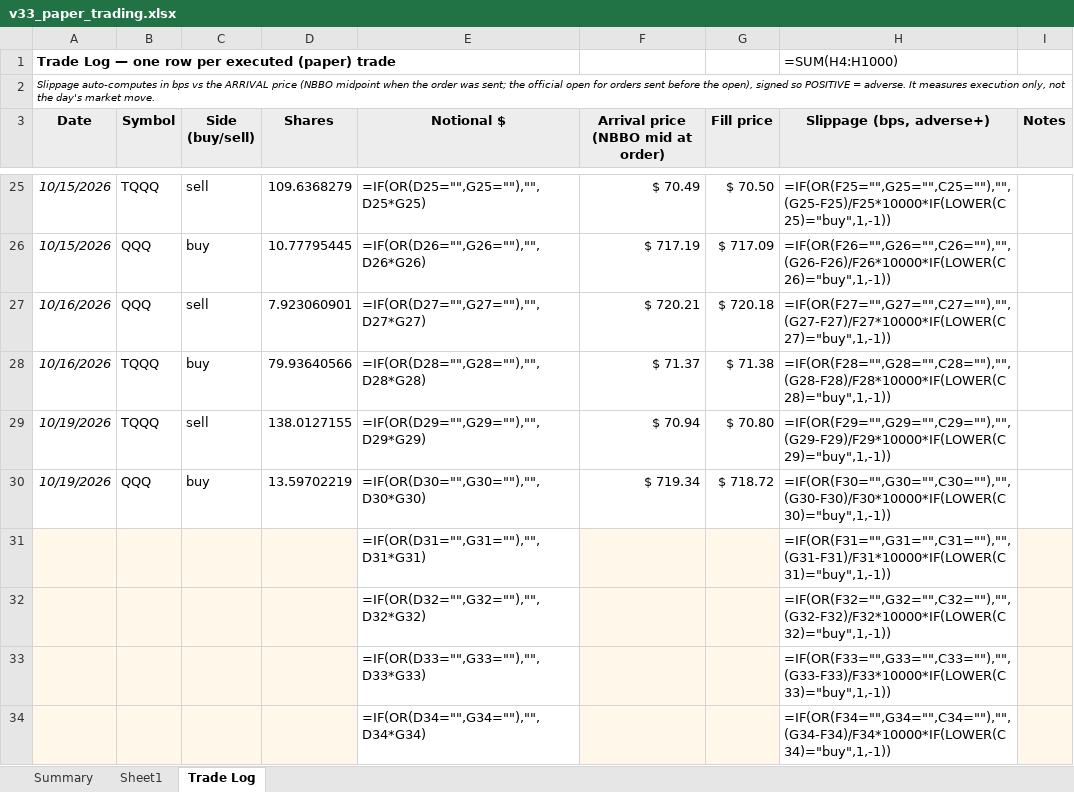
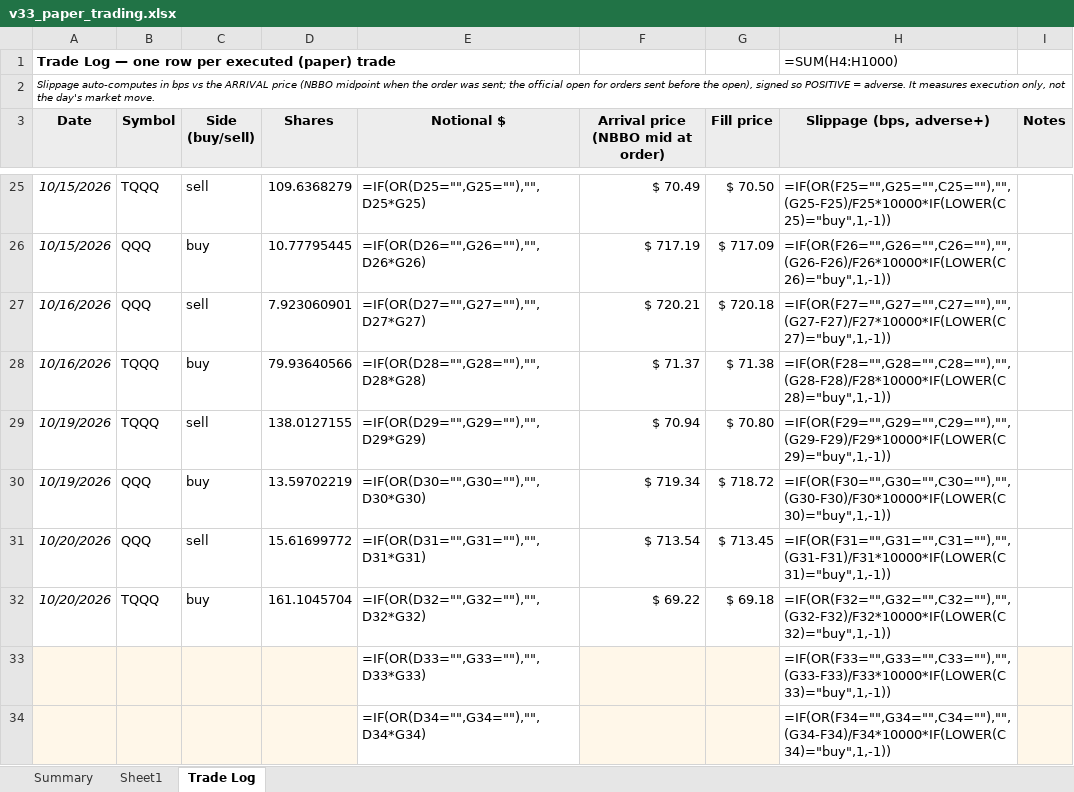
Before and after one commit to marty21gt/fragility-monitor, an Excel workbook: ledger/v33_paper_trading.xlsx, sheet Trade Log, drawn as a sheet; only a part is shown, gaps mark what is left out; values as stored, in another font and other column widths than the file's, no borders; formulas without a stored value are shown as written; removed rows and columns are numbered as before the commit, all else as after; the diff names each change by its address in the sheet, - before the commit and + after, or states it on an @@ line.

```diff
--- a/ledger/v33_paper_trading.xlsx (sheet Trade Log)
+++ b/ledger/v33_paper_trading.xlsx (sheet Trade Log)
-row 31:  |  |  |  | =IF(OR(D31="",G31=""),"",D31*G31) |  |  | =IF(OR(F31="",G31="",C31=""),"",(G31-F31)/F31*10000*IF(LOWER(C31)="buy",1,-1))
-row 32:  |  |  |  | =IF(OR(D32="",G32=""),"",D32*G32) |  |  | =IF(OR(F32="",G32="",C32=""),"",(G32-F32)/F32*10000*IF(LOWER(C32)="buy",1,-1))
+row 31: 10/20/2026 | QQQ | sell | 15.61699772 | =IF(OR(D31="",G31=""),"",D31*G31) | $ 713.54 | $ 713.45 | =IF(OR(F31="",G31="",C31=""),"",(G31-F31)/F31*10000*IF(LOWER(C31)="buy",1,-1))
+row 32: 10/20/2026 | TQQQ | buy | 161.1045704 | =IF(OR(D32="",G32=""),"",D32*G32) | $ 69.22 | $ 69.18 | =IF(OR(F32="",G32="",C32=""),"",(G32-F32)/F32*10000*IF(LOWER(C32)="buy",1,-1))
```
Also changed, not shown: sheet Sheet1.
